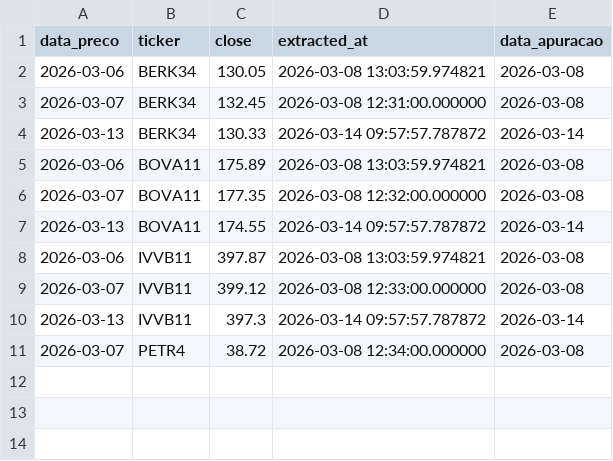
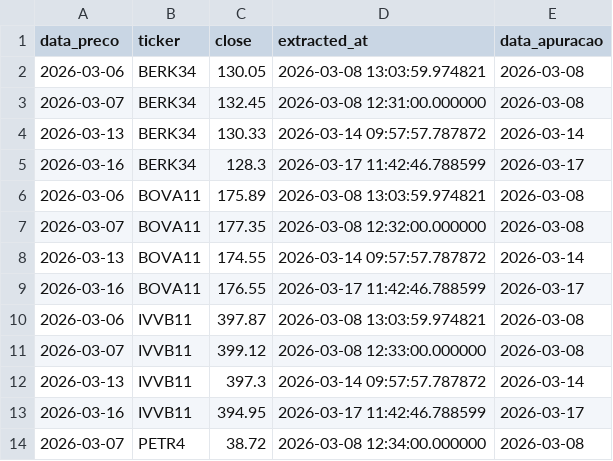
Before and after one commit to thpgoncalves/investment-visualizer, a CSV file: data/silver/tickers_cache/tickers_cache.csv, drawn as a sheet; the diff names each change by its address in the sheet, - before the commit and + after, or states it on an @@ line.

Commit message:
reseting silver file data due to bug and creating logic of charts data

```diff
--- a/data/silver/tickers_cache/tickers_cache.csv
+++ b/data/silver/tickers_cache/tickers_cache.csv
+row 5: 2026-03-16 | BERK34 | 128.3 | 2026-03-17 11:42:46.788599 | 2026-03-17
+row 9: 2026-03-16 | BOVA11 | 176.55 | 2026-03-17 11:42:46.788599 | 2026-03-17
+row 13: 2026-03-16 | IVVB11 | 394.95 | 2026-03-17 11:42:46.788599 | 2026-03-17
```
Also changed, not shown: 5 other files.
